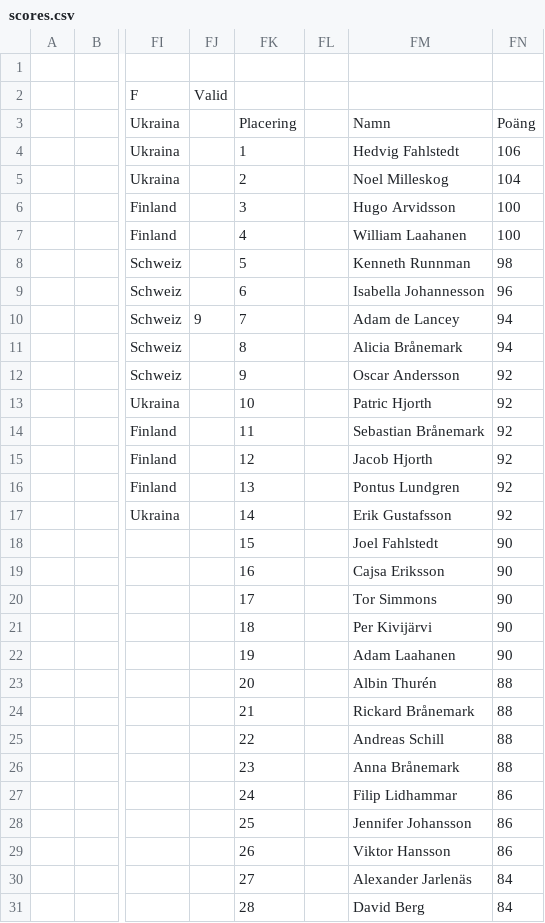
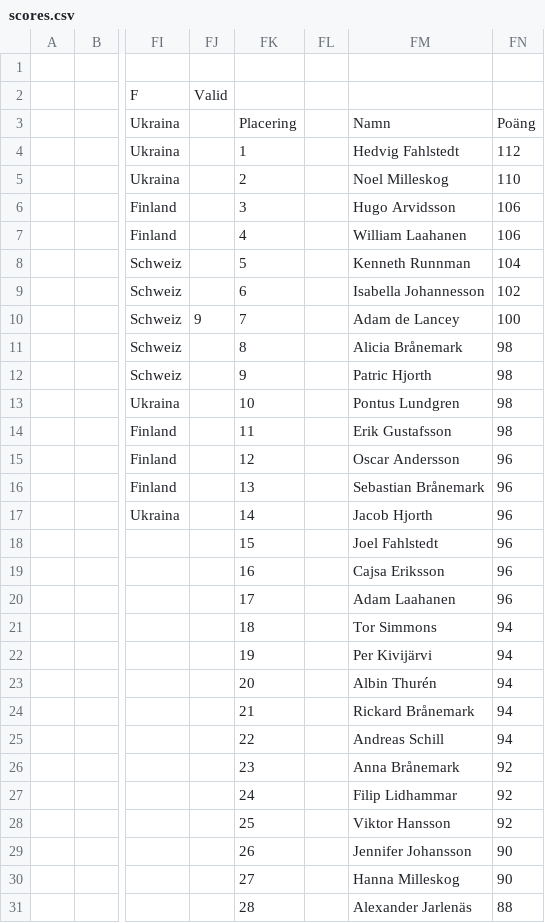
Before and after one commit to Frosslund/emtips2021excel, a CSV file: scores.csv, drawn as a sheet; only a part is shown, gaps mark what is left out; the diff covers the shown part only; the diff names each change by its address in the sheet, - before the commit and + after, or states it on an @@ line.

```diff
--- a/scores.csv
+++ b/scores.csv
-FN4: 106
+FN4: 112
-FN5: 104
+FN5: 110
-FN6:FN7: 100
+FN6:FN7: 106
-FN8: 98
+FN8: 104
-FN9: 96
+FN9: 102
-FN10: 94
+FN10: 100
-FN11: 94
+FN11: 98
-FM12: Oscar Andersson
+FM12: Patric Hjorth
-FN12:FN14: 92
+FN12:FN14: 98
-FM13: Patric Hjorth
+FM13: Pontus Lundgren
-FM14: Sebastian Brånemark
+FM14: Erik Gustafsson
-FM15: Jacob Hjorth
+FM15: Oscar Andersson
-FN15:FN17: 92
+FN15:FN17: 96
-FM16: Pontus Lundgren
+FM16: Sebastian Brånemark
-FM17: Erik Gustafsson
+FM17: Jacob Hjorth
-FN18:FN20: 90
+FN18:FN20: 96
-FM20: Tor Simmons
+FM20: Adam Laahanen
-FM21: Per Kivijärvi
+FM21: Tor Simmons
-FN21:FN22: 90
+FN21:FN22: 94
-FM22: Adam Laahanen
+FM22: Per Kivijärvi
-FN23:FN25: 88
+FN23:FN25: 94
-FN26: 88
+FN26: 92
-FN27:FN28: 86
+FN27:FN28: 92
-FM28: Jennifer Johansson
+FM28: Viktor Hansson
-FM29: Viktor Hansson
+FM29: Jennifer Johansson
-FN29: 86
+FN29: 90
-FM30: Alexander Jarlenäs
+FM30: Hanna Milleskog
-FN30: 84
+FN30: 90
-FM31: David Berg
+FM31: Alexander Jarlenäs
-FN31: 84
+FN31: 88
```
Also changed, not shown: 37 edited cells elsewhere in this file, 32 other files.
